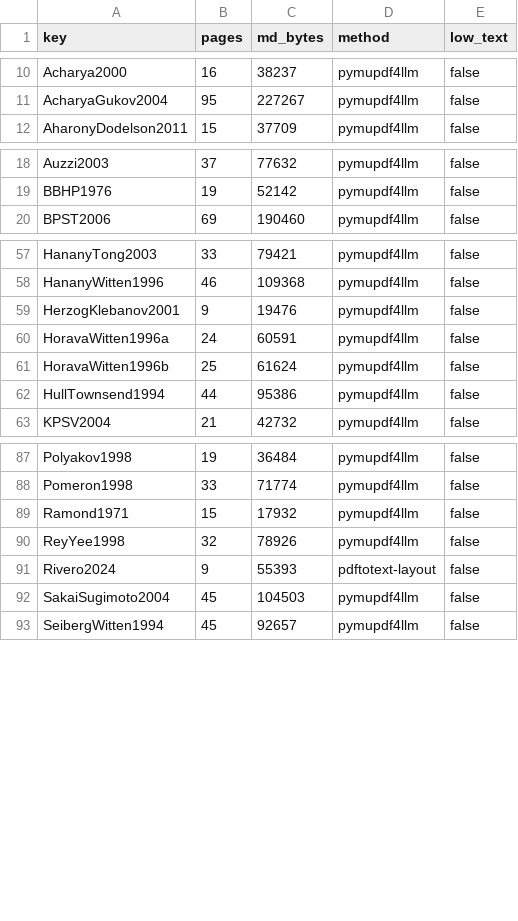
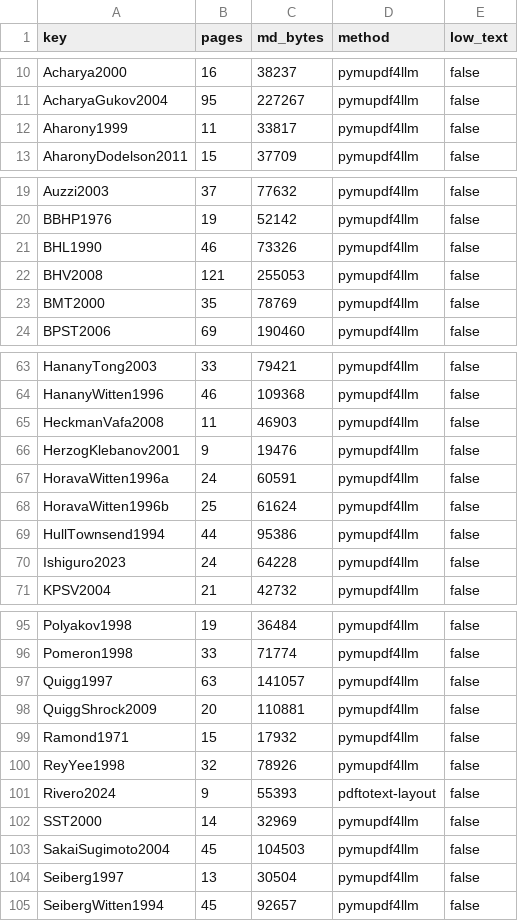
Before and after one commit to arivero/qcdstring, a TSV file: papers/md-index.tsv, drawn as a sheet; only a part is shown, gaps mark what is left out; the diff covers the shown part only; the diff names each change by its address in the sheet, - before the commit and + after, or states it on an @@ line.

```diff
--- a/papers/md-index.tsv
+++ b/papers/md-index.tsv
+row 12: Aharony1999 | 11 | 33817 | pymupdf4llm | false
+row 21: BHL1990 | 46 | 73326 | pymupdf4llm | false
+row 22: BHV2008 | 121 | 255053 | pymupdf4llm | false
+row 23: BMT2000 | 35 | 78769 | pymupdf4llm | false
+row 65: HeckmanVafa2008 | 11 | 46903 | pymupdf4llm | false
+row 70: Ishiguro2023 | 24 | 64228 | pymupdf4llm | false
+row 97: Quigg1997 | 63 | 141057 | pymupdf4llm | false
+row 98: QuiggShrock2009 | 20 | 110881 | pymupdf4llm | false
+row 102: SST2000 | 14 | 32969 | pymupdf4llm | false
+row 104: Seiberg1997 | 13 | 30504 | pymupdf4llm | false
```
Also changed, not shown: 2 added rows elsewhere in this file.
